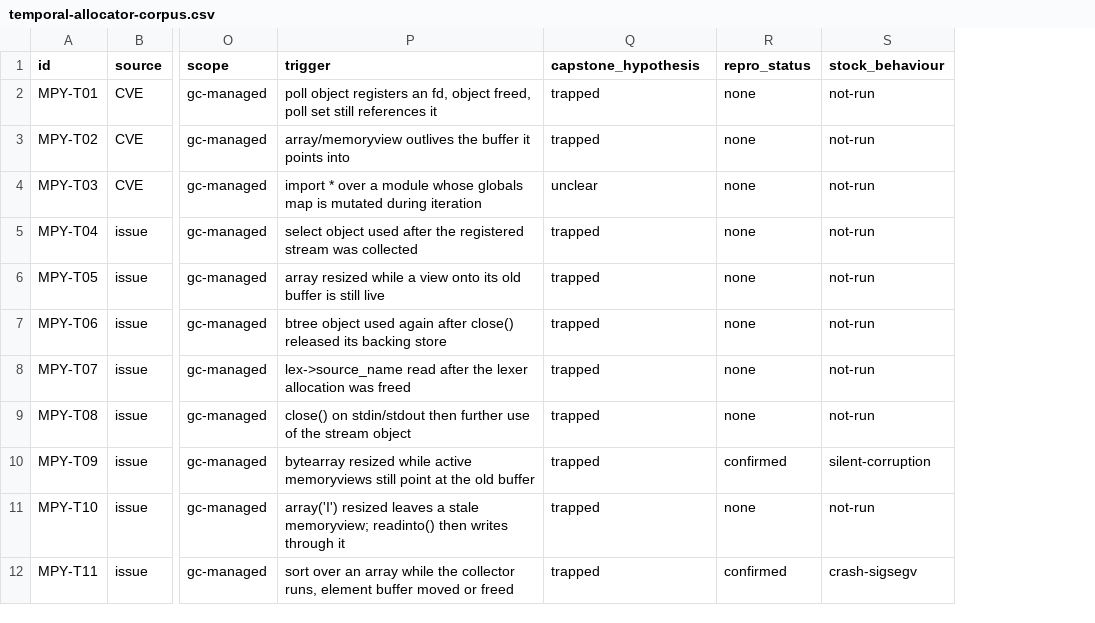
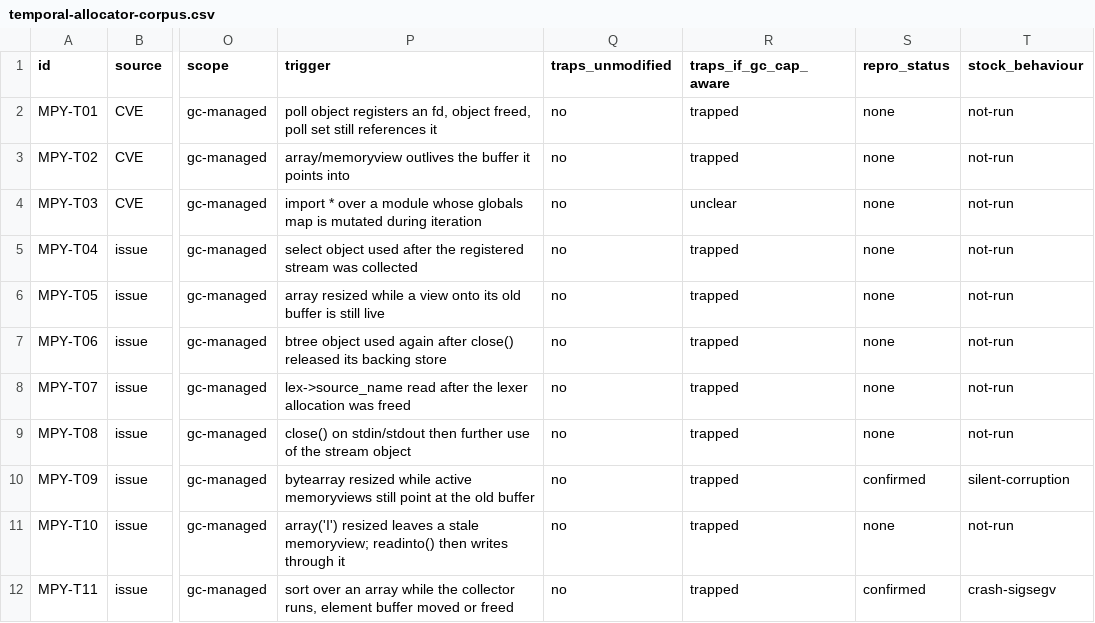
Before and after one commit to project-starch/llvm-capstone, a CSV file: capstone/benchmarks/micropython/temporal-corpus/temporal-allocator-corpus.csv, drawn as a sheet; only a part is shown, gaps mark what is left out; addresses are those after the commit; the diff names each change by its address in the sheet, - before the commit and + after, or states it on an @@ line.

Commit message:
RETRACTION: Capstone catches none of these, and that is the finding
The corpus shipped with one hypothesis column reading "trapped" for twenty of
thirty rows. That was wrong, and wrong in the direction that would have flattered
the thesis. It is corrected here.

MicroPython is a NESTED allocator. mpy_domain.c declares the heap as a single
384 KiB static array and hands that one object to gc_init, so every block the
collector sub-allocates is a pointer derived from one capability covering the
whole heap. evidence/heap-bounds-model.s is the compiled proof rather than an
argument: for a model of gc_alloc the backend emits one `shrink` to the entire
object (lui a3, 96, so 96 << 12 = 393216 bytes) and then `cincoffset` to move a
cursor inside it. The store through the resulting pointer is a bare `sb`. A
stale pointer into a collected block is in bounds, its tag is valid, and the
hardware has no grounds to object.

gc_free compounds it. It flips bits in a software bitmap and never reaches the
hardware, so nothing is revoked and a dangling pointer is indistinguishable from
a live one. Capstone does have revocation, and the cross-language table in
agent-handoff shows it catching heap use-after-free -- but there it is driven by
the C library's free(). A nested allocator is precisely the case where that
driver is absent. The mechanism exists and nothing invokes it.

So the column is split. traps_unmodified follows from the measurement and reads
"no" for all 26 rows inside the collector's heap, "unclear" only for the four
that involve a second allocator. traps_if_gc_cap_aware keeps the prediction,
clearly labelled: what would happen if gc_alloc narrowed a capability per block
and gc_free drove revocation. That runtime does not exist, so that column is
worth what any unrun prediction is worth.

verify-corpus.py now enforces the measured half: a row scoped gc-core or
gc-managed that claims to trap unmodified is rejected as a mistake, so this
particular error cannot be reintroduced quietly.

This also reframes MPY-T09 rather than diminishing it. A silent use-after-free
write is not a weak specimen, it is the one that shows the gap: invisible on
stock hardware, invisible on Capstone today, and visible only once the collector
is made capability-aware. That difference is the experiment worth running, and
naming it required getting the baseline right first.

```diff
--- a/capstone/benchmarks/micropython/temporal-corpus/temporal-allocator-corpus.csv
+++ b/capstone/benchmarks/micropython/temporal-corpus/temporal-allocator-corpus.csv
+column Q (traps_unmodified), rows 2-12: all no
-R1: capstone_hypothesis
+R1: traps_if_gc_cap_aware
```
Also changed, not shown: 5 other files.
